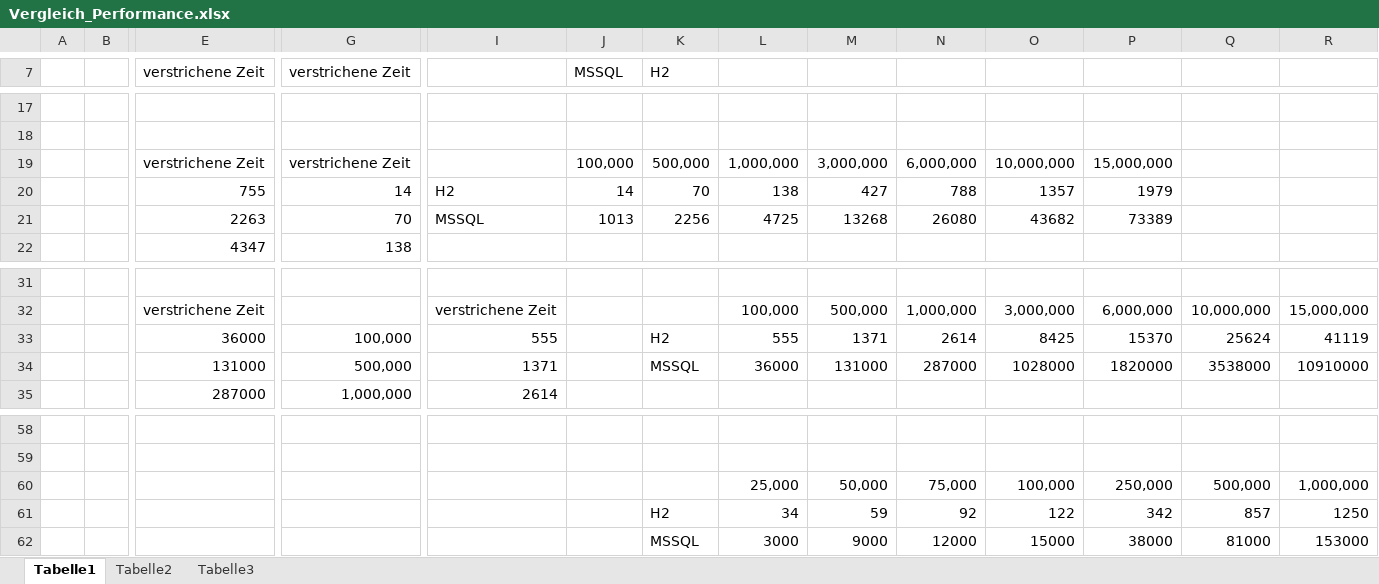
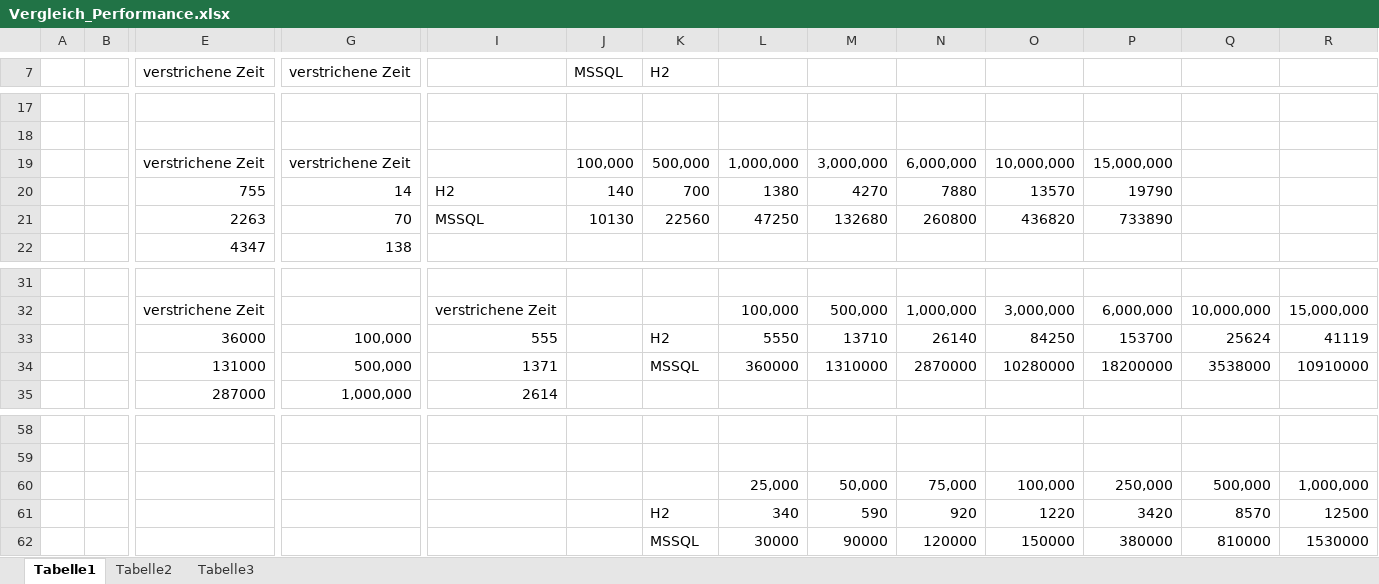
Before and after one commit to tebe1011/Bachelorarbeit, an Excel workbook: charts/Vergleich_Performance.xlsx, sheet Tabelle1, drawn as a sheet; only a part is shown, gaps mark what is left out; values as stored, in another font and other column widths than the file's, no borders; charts and pictures not drawn; removed rows and columns are numbered as before the commit, all else as after; rows hold the shown columns only; the diff names each change by its address in the sheet, - before the commit and + after, or states it on an @@ line.

```diff
--- a/charts/Vergleich_Performance.xlsx (sheet Tabelle1)
+++ b/charts/Vergleich_Performance.xlsx (sheet Tabelle1)
-row 20:  |  | 755 | 14 | H2 | 14 | 70 | 138 | 427 | 788 | 1357 | 1979
-row 21:  |  | 2263 | 70 | MSSQL | 1013 | 2256 | 4725 | 13268 | 26080 | 43682 | 73389
+row 20:  |  | 755 | 14 | H2 | 140 | 700 | 1380 | 4270 | 7880 | 13570 | 19790
+row 21:  |  | 2263 | 70 | MSSQL | 10130 | 22560 | 47250 | 132680 | 260800 | 436820 | 733890
-L33: 555
+L33: 5550
-M33: 1371
+M33: 13710
-N33: 2614
+N33: 26140
-O33: 8425
+O33: 84250
-P33: 15370
+P33: 153700
-L34: 36000
+L34: 360000
-M34: 131000
+M34: 1310000
-N34: 287000
+N34: 2870000
-O34: 1028000
+O34: 10280000
-P34: 1820000
+P34: 18200000
-row 61:  |  |  |  |  |  | H2 | 34 | 59 | 92 | 122 | 342 | 857 | 1250
-row 62:  |  |  |  |  |  | MSSQL | 3000 | 9000 | 12000 | 15000 | 38000 | 81000 | 153000
+row 61:  |  |  |  |  |  | H2 | 340 | 590 | 920 | 1220 | 3420 | 8570 | 12500
+row 62:  |  |  |  |  |  | MSSQL | 30000 | 90000 | 120000 | 150000 | 380000 | 810000 | 1530000
```
Also changed, not shown: charts or pictures, 17 other files.
